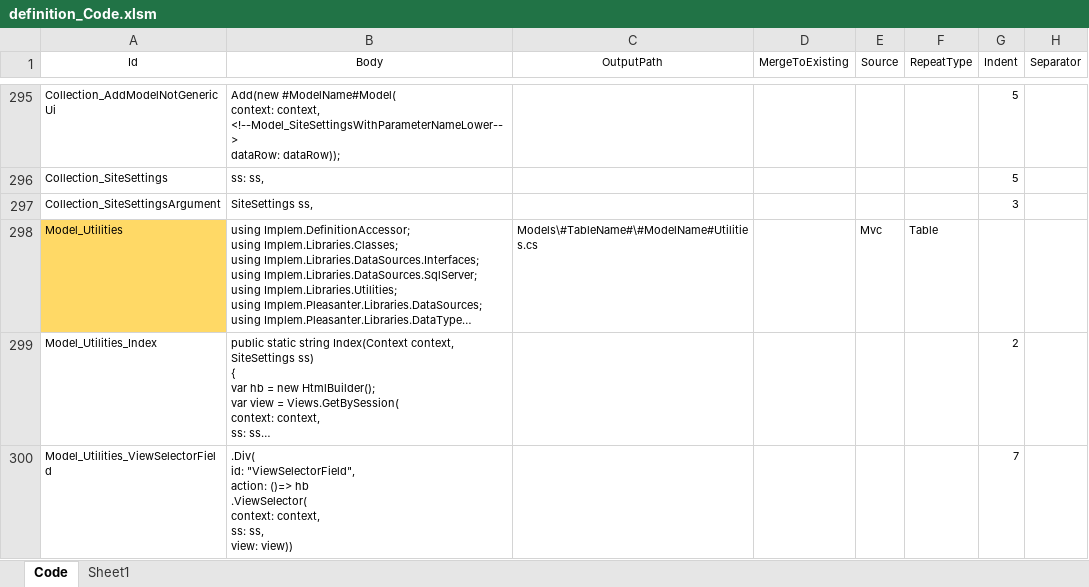
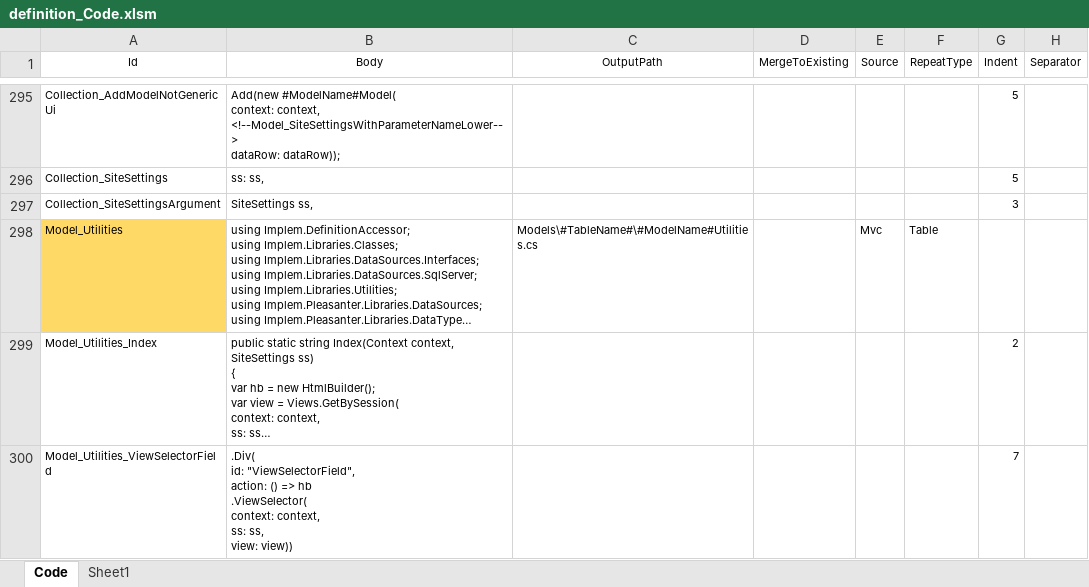
Before and after one commit to kazuca/Implem.Pleasanter, an Excel workbook: Implem.Pleasanter/App_Data/Definitions/definition_Code.xlsm, sheet Code, drawn as a sheet; only a part is shown, gaps mark what is left out; long unchanged cells end in …; values as stored, in another font and other column widths than the file's, no borders; table styles not drawn; ↵ is a line break in a cell; the diff covers the shown part only; the diff names each change by its address in the sheet, - before the commit and + after, or states it on an @@ line.

```diff
--- a/Implem.Pleasanter/App_Data/Definitions/definition_Code.xlsm (sheet Code)
+++ b/Implem.Pleasanter/App_Data/Definitions/definition_Code.xlsm (sheet Code)
-B300 (Body): …"ViewSelectorField", ↵ action: ()=> hb ↵ .ViewSelector(…
+B300 (Body): …"ViewSelectorField", ↵ action: () => hb ↵ .ViewSelector(…
```
Also changed, not shown: 2 edited cells elsewhere in this sheet, 35 other files.
